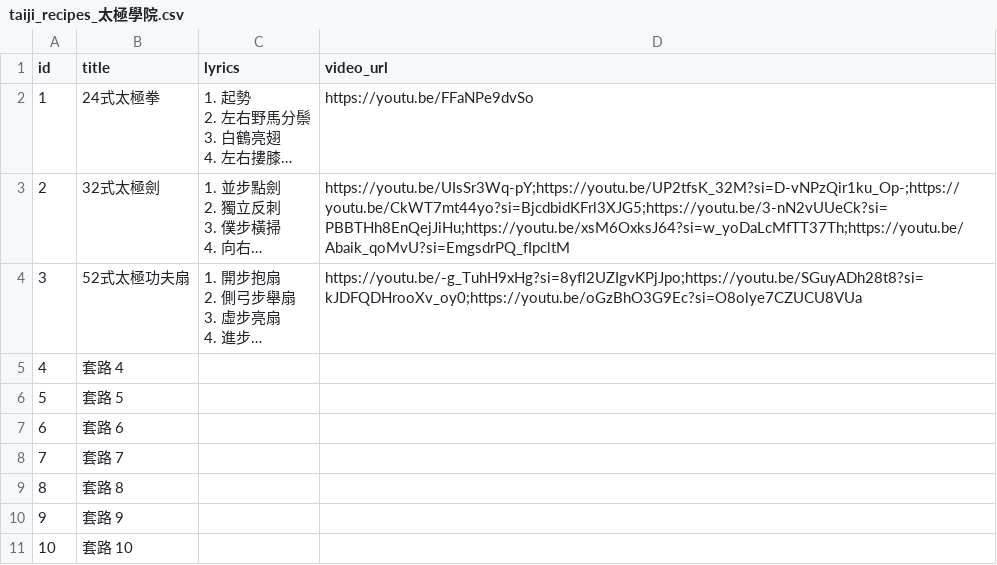
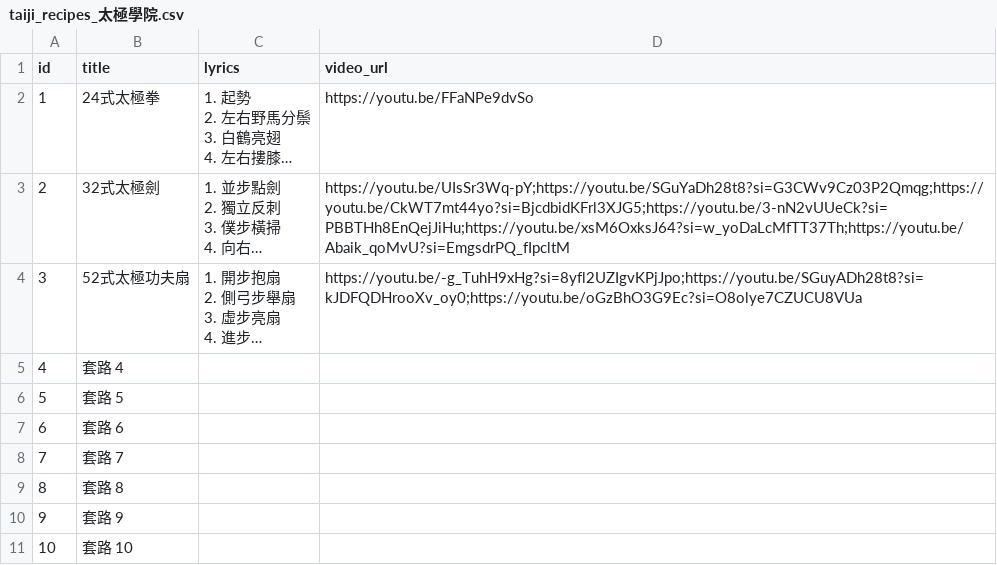
Before and after one commit to story66y66-ai/asset-guardian, a CSV file: taiji_recipes_太極學院.csv, drawn as a sheet; long unchanged cells end in …; the diff names each change by its address in the sheet, - before the commit and + after, or states it on an @@ line.

Commit message:
Update taiji_recipes_太極學院.csv

```diff
--- a/taiji_recipes_太極學院.csv
+++ b/taiji_recipes_太極學院.csv
-D3 (video_url): https://youtu.be/UIsSr3Wq-pY;https://youtu.be/UP2tfsK_32M?si=D-vNPzQir1ku_Op-;https://youtu.be/CkWT7mt44yo?si=BjcdbidKFrl3XJG5;https://youtu.be/3-nN2vUUeCk?si=PBBTHh8EnQejJiHu;https://youtu.be/xsM6OxksJ64?si=w_yoDaLcMfTT37Th;https://youtu.be/Abaik_qoMvU?si=EmgsdrPQ_fIpcltM
+D3 (video_url): https://youtu.be/UIsSr3Wq-pY;https://youtu.be/SGuYaDh28t8?si=G3CWv9Cz03P2Qmqg;https://youtu.be/CkWT7mt44yo?si=BjcdbidKFrl3XJG5;https://youtu.be/3-nN2vUUeCk?si=PBBTHh8EnQejJiHu;https://youtu.be/xsM6OxksJ64?si=w_yoDaLcMfTT37Th;https://youtu.be/Abaik_qoMvU?si=EmgsdrPQ_fIpcltM
```
